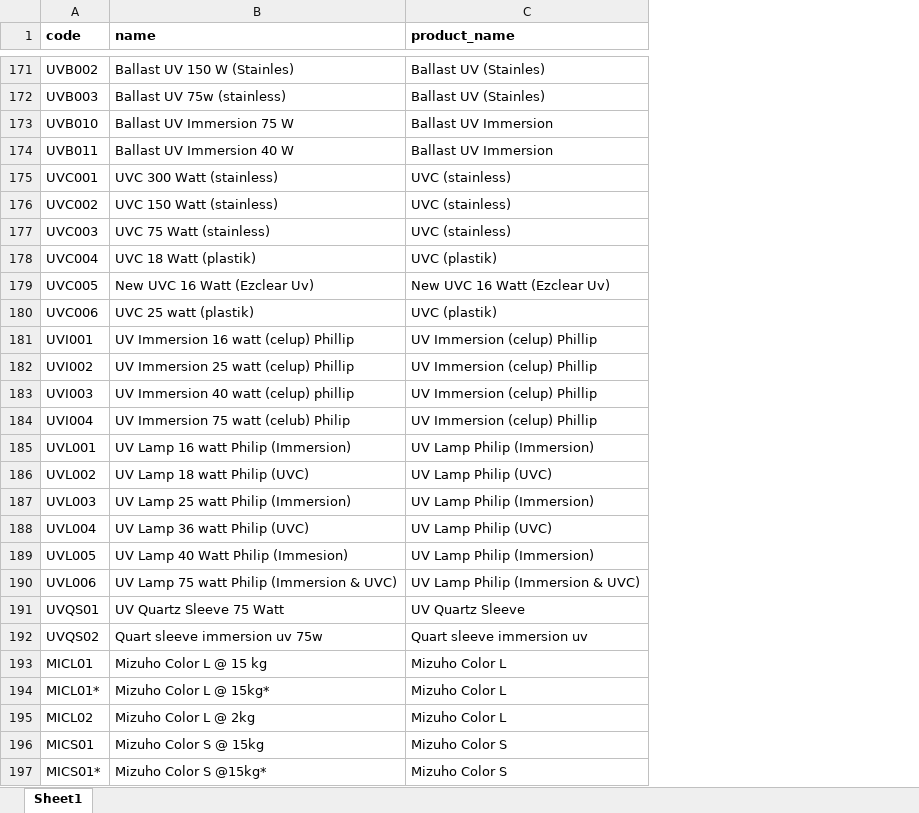
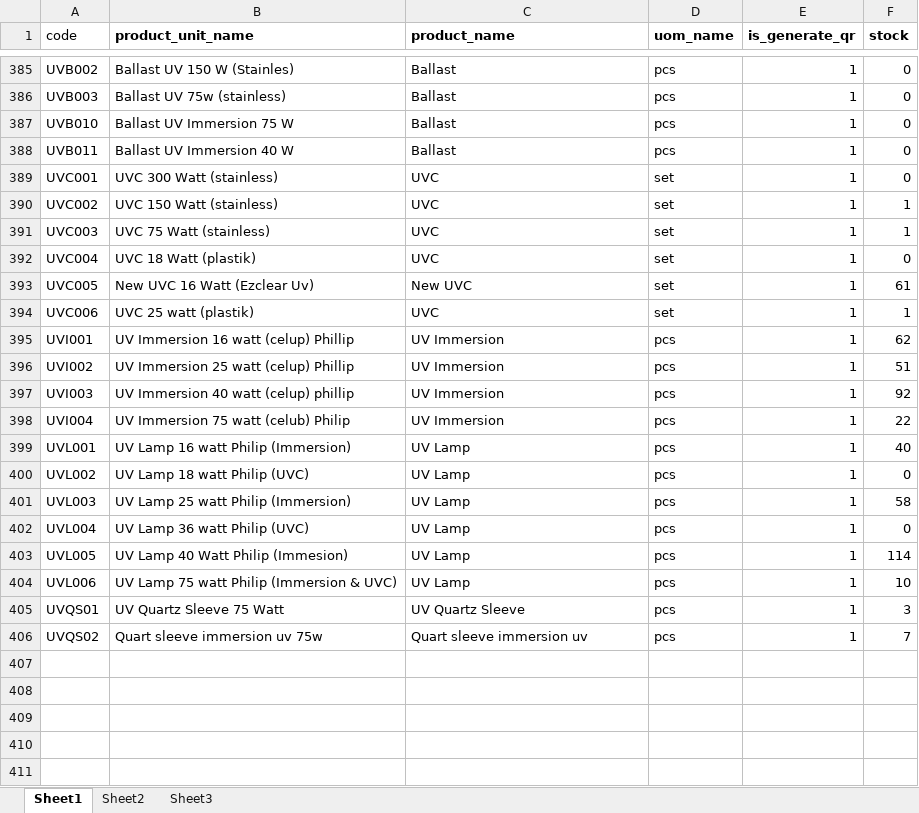
Before and after one commit to poedihippo/platinum-warehouse-management, an Excel workbook: public/product_units.xlsx, sheet Sheet1, drawn as a sheet; only a part is shown, gaps mark what is left out; values as stored, in another font and other column widths than the file's, no borders; removed rows and columns are numbered as before the commit, all else as after; the diff covers the shown part only; the diff names each change by its address in the sheet, - before the commit and + after, or states it on an @@ line.

Commit message:
[FIX] data migration for products

```diff
--- a/public/product_units.xlsx (sheet Sheet1)
+++ b/public/product_units.xlsx (sheet Sheet1)
+sheet tab: Sheet2
+sheet tab: Sheet3
+column D (uom_name), rows 385-406: pcs | pcs | pcs | pcs | set | set | set | set | set | set | pcs | pcs | pcs | pcs | pcs | pcs | pcs | pcs | pcs | pcs | pcs | pcs
+column E (is_generate_qr), rows 385-406: all 1
+column F (stock), rows 385-406: 0 | 0 | 0 | 0 | 0 | 1 | 1 | 0 | 61 | 1 | 62 | 51 | 92 | 22 | 40 | 0 | 58 | 0 | 114 | 10 | 3 | 7
-A1 bold: on
+A1 bold: off
-B1: name
+B1: product_unit_name
-C385:C386 (product_name): Ballast UV (Stainles)
+C385:C386 (product_name): Ballast
-C387:C388 (product_name): Ballast UV Immersion
+C387:C388 (product_name): Ballast
-C389:C391 (product_name): UVC (stainless)
+C389:C391 (product_name): UVC
-C392 (product_name): UVC (plastik)
+C392 (product_name): UVC
-C393 (product_name): New UVC 16 Watt (Ezclear Uv)
+C393 (product_name): New UVC
-C394 (product_name): UVC (plastik)
+C394 (product_name): UVC
-C395:C398 (product_name): UV Immersion (celup) Phillip
+C395:C398 (product_name): UV Immersion
-C399 (product_name): UV Lamp Philip (Immersion)
+C399 (product_name): UV Lamp
-C400 (product_name): UV Lamp Philip (UVC)
+C400 (product_name): UV Lamp
-C401 (product_name): UV Lamp Philip (Immersion)
+C401 (product_name): UV Lamp
-C402 (product_name): UV Lamp Philip (UVC)
+C402 (product_name): UV Lamp
-C403 (product_name): UV Lamp Philip (Immersion)
+C403 (product_name): UV Lamp
-C404 (product_name): UV Lamp Philip (Immersion & UVC)
+C404 (product_name): UV Lamp
-row 193: MICL01 | Mizuho Color L @ 15 kg | Mizuho Color L
-row 194: MICL01* | Mizuho Color L @ 15kg* | Mizuho Color L
-row 195: MICL02 | Mizuho Color L @ 2kg | Mizuho Color L
-row 196: MICS01 | Mizuho Color S @ 15kg | Mizuho Color S
-row 197: MICS01* | Mizuho Color S @15kg* | Mizuho Color S
```
Also changed, not shown: 217 added rows, 66 removed rows, 3 moved rows and 141 edited cells elsewhere in this sheet, public/product_brands.xlsx, public/product_categories.xlsx, 8 other files.
